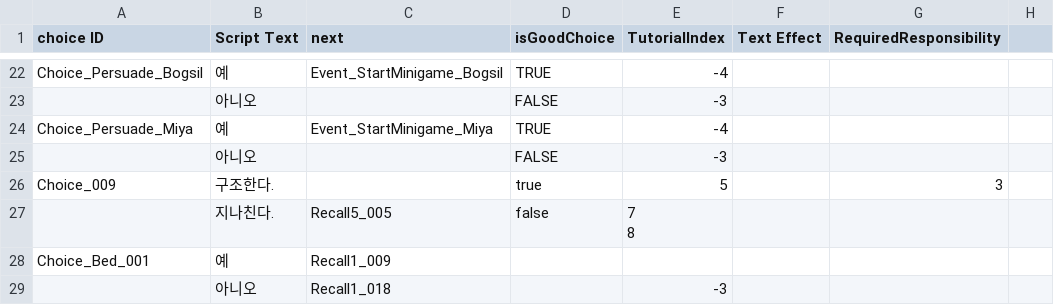
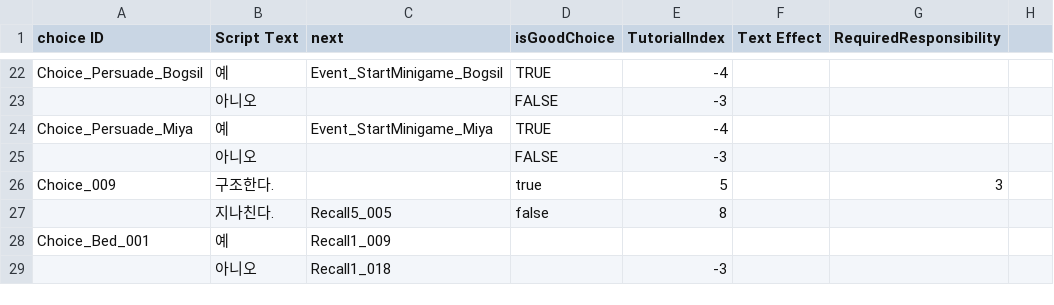
Before and after one commit to zen0113/FourFootsteps, a CSV file: Assets/Resources/Datas/choices.csv, drawn as a sheet; only a part is shown, gaps mark what is left out; ↵ is a line break in a cell; the diff names each change by its address in the sheet, - before the commit and + after, or states it on an @@ line.

```diff
--- a/Assets/Resources/Datas/choices.csv
+++ b/Assets/Resources/Datas/choices.csv
-E27 (TutorialIndex): 7 ↵ 8
+E27 (TutorialIndex): 8
```
Also changed, not shown: Assets/Resources/Datas/dialogues.csv, Assets/Resources/Datas/events.csv, 9 other files.
